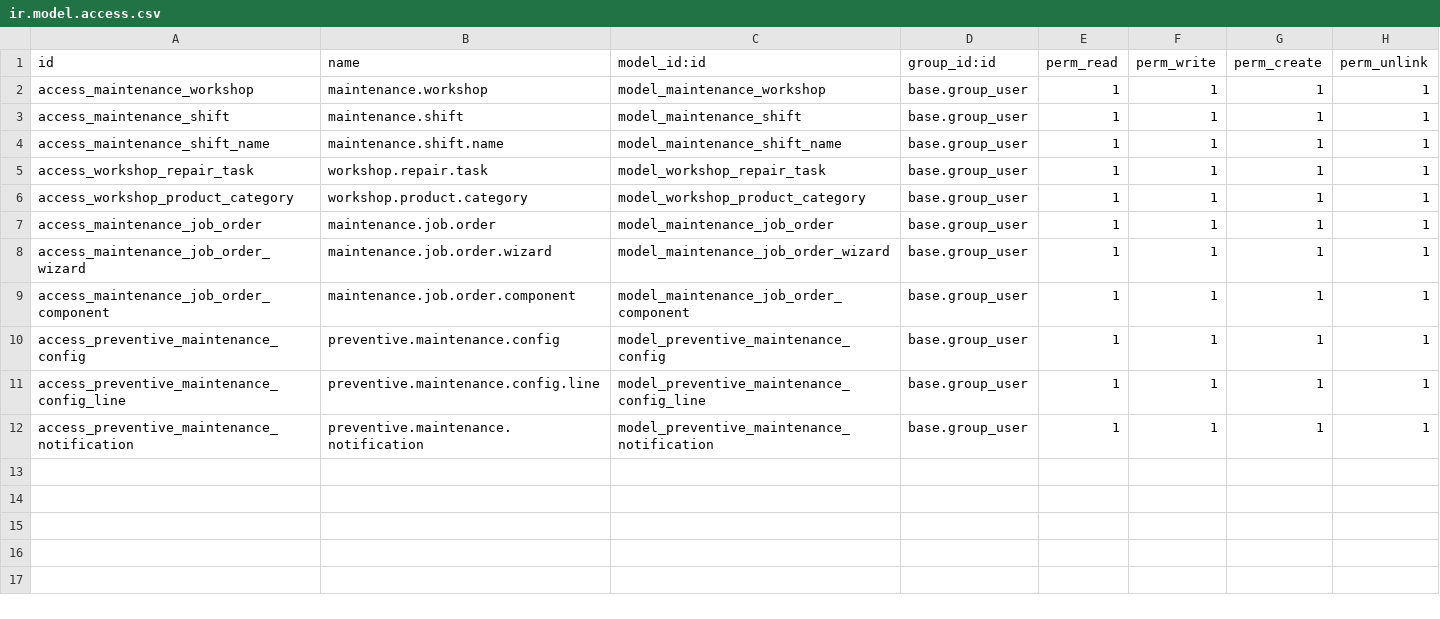
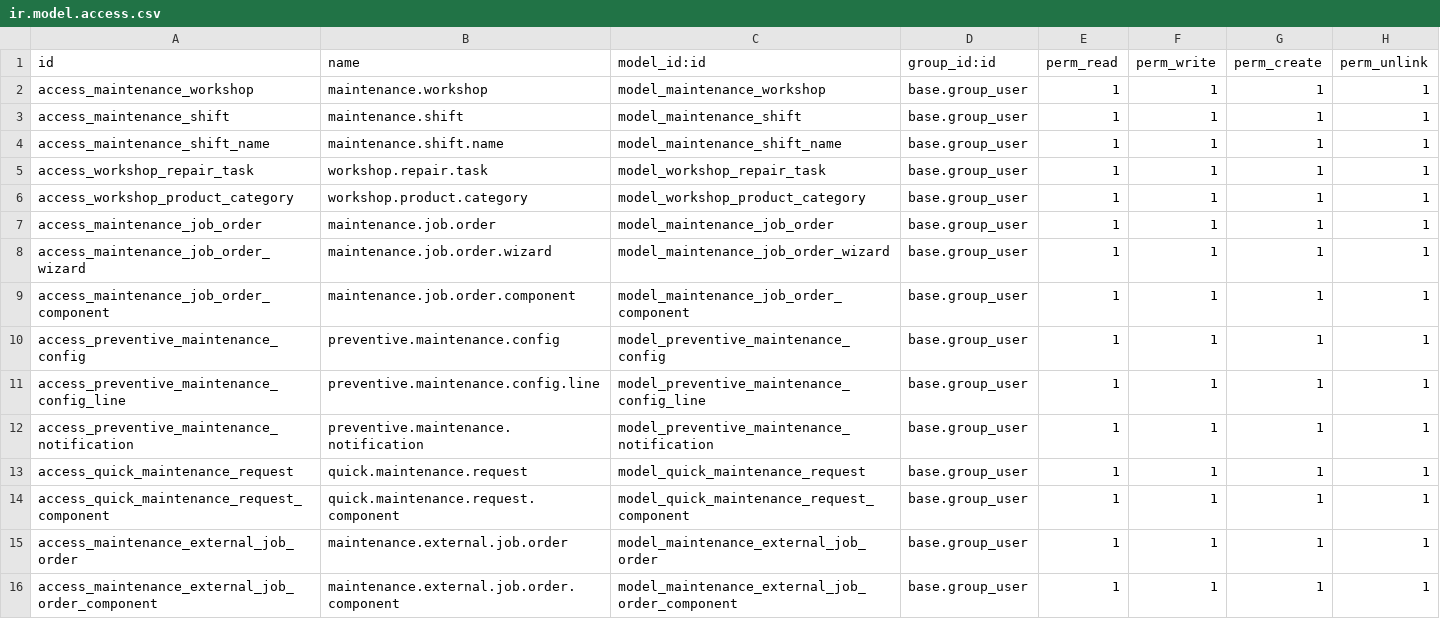
Before and after one commit to a7med4a/18Amzon-dev, a CSV file: maintenance_custom/security/ir.model.access.csv, drawn as a sheet.

Commit message:
[Add] spare_parts and quick_maintenance_request

```diff
--- a/maintenance_custom/security/ir.model.access.csv
+++ b/maintenance_custom/security/ir.model.access.csv
@@ -12 +12,5 @@ access_preventive_maintenance_config_line,preventive.maintenance.config.line,mod
 access_preventive_maintenance_notification,preventive.maintenance.notification,model_preventive_maintenance_notification,base.group_user,1,1,1,1
+access_quick_maintenance_request,quick.maintenance.request,model_quick_maintenance_request,base.group_user,1,1,1,1
+access_quick_maintenance_request_component,quick.maintenance.request.component,model_quick_maintenance_request_component,base.group_user,1,1,1,1
+access_maintenance_external_job_order,maintenance.external.job.order,model_maintenance_external_job_order,base.group_user,1,1,1,1
+access_maintenance_external_job_order_component,maintenance.external.job.order.component,model_maintenance_external_job_order_component,base.group_user,1,1,1,1
```
Also changed, not shown: 24 other files.
